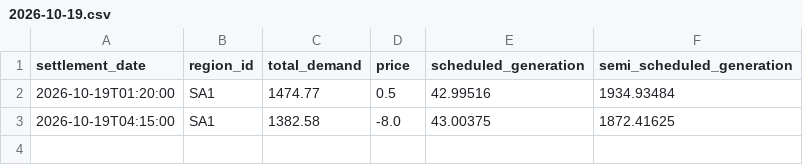
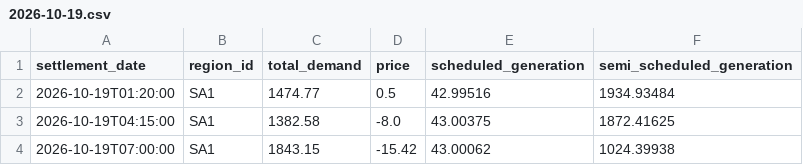
Before and after one commit to arno0b/forecast-platform, a CSV file: data/sa1/2026-10-19.csv, drawn as a sheet; the diff names each change by its address in the sheet, - before the commit and + after, or states it on an @@ line.

```diff
--- a/data/sa1/2026-10-19.csv
+++ b/data/sa1/2026-10-19.csv
+row 4: 2026-10-19T07:00:00 | SA1 | 1843.15 | -15.42 | 43.00062 | 1024.39938
```
Also changed, not shown: data/nsw1/2026-10-19.csv, data/qld1/2026-10-19.csv, 2 other files.
